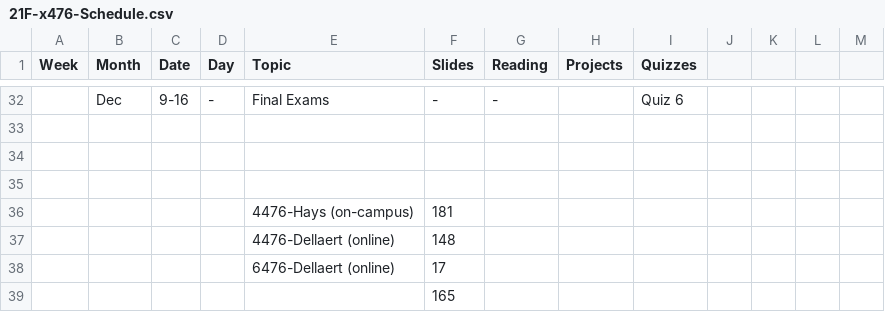
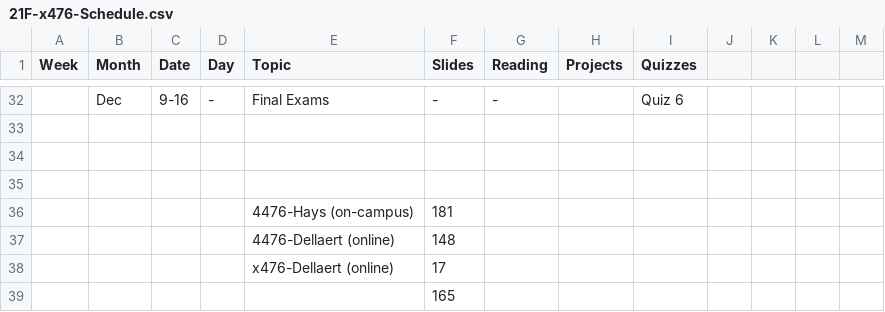
Before and after one commit to dellaert/21F-x476, a CSV file: _data/21F-x476-Schedule.csv, drawn as a sheet; only a part is shown, gaps mark what is left out.

Commit message:
Fix typos

```diff
--- a/_data/21F-x476-Schedule.csv
+++ b/_data/21F-x476-Schedule.csv
@@ -37,3 +37,3 @@
 ,,,,4476-Dellaert (online),148,,,,,,,
-,,,,6476-Dellaert (online),17,,,,,,,
+,,,,x476-Dellaert (online),17,,,,,,,
 ,,,,,165,,,,,,,
```
Also changed, not shown: 3 other files.
